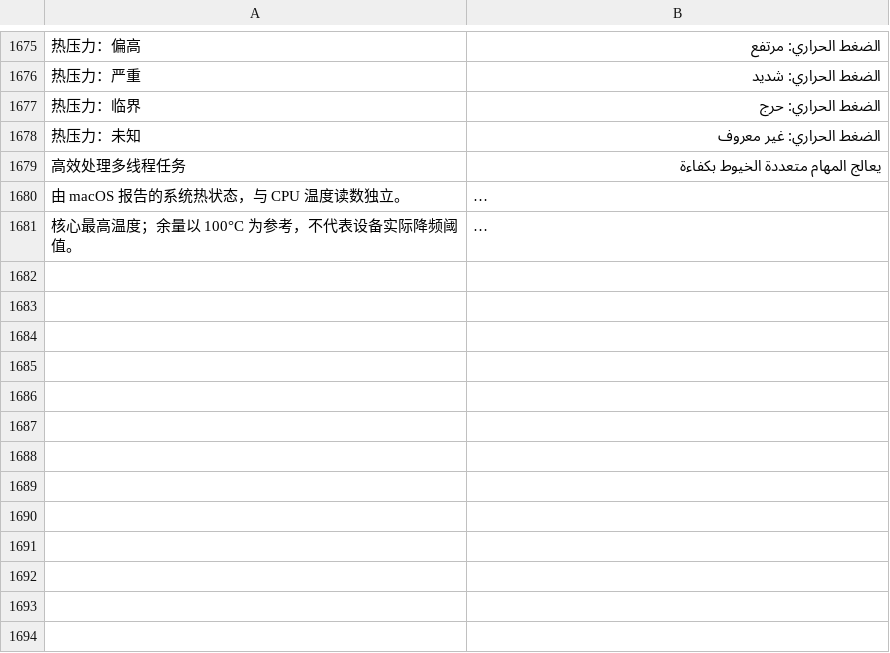
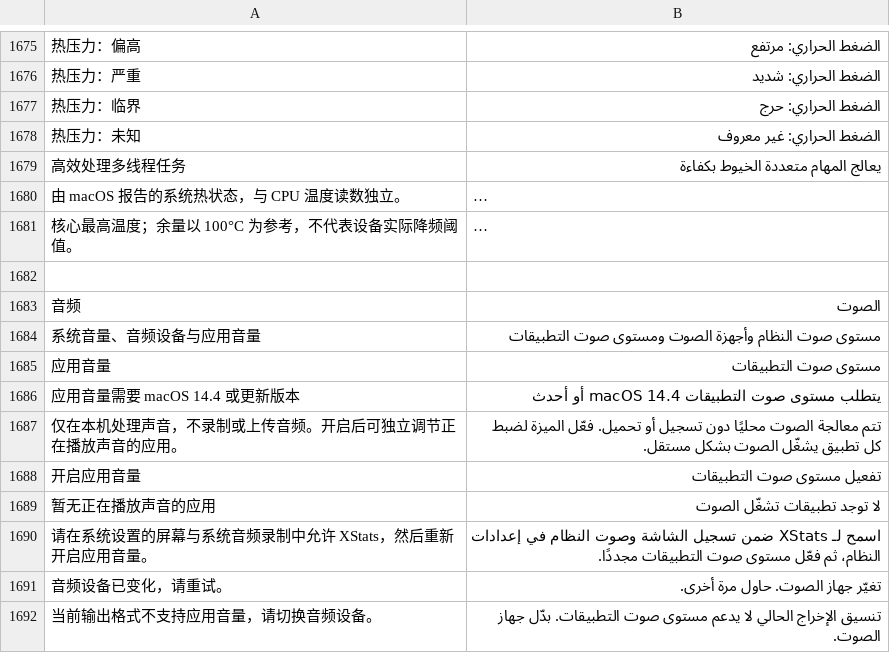
Before and after one commit to ysicing/XStats, a TSV file: Packages/XStatsKit/Sources/Localization/Resources/ar.tsv, drawn as a sheet; only a part is shown, gaps mark what is left out; long unchanged cells end in …; the diff covers the shown part only; the diff names each change by its address in the sheet, - before the commit and + after, or states it on an @@ line.

```diff
--- a/Packages/XStatsKit/Sources/Localization/Resources/ar.tsv
+++ b/Packages/XStatsKit/Sources/Localization/Resources/ar.tsv
+row 1682: (empty)
+row 1683: 音频 | الصوت
+row 1684: 系统音量、音频设备与应用音量 | مستوى صوت النظام وأجهزة الصوت ومستوى صوت التطبيقات
+row 1685: 应用音量 | مستوى صوت التطبيقات
+row 1686: 应用音量需要 macOS 14.4 或更新版本 | يتطلب مستوى صوت التطبيقات macOS 14.4 أو أحدث
+row 1687: 仅在本机处理声音，不录制或上传音频。开启后可独立调节正在播放声音的应用。 | تتم معالجة الصوت محليًا دون تسجيل أو تحميل. فعّل الميزة لضبط كل تطبيق يشغّل الصوت بشكل مستقل.
+row 1688: 开启应用音量 | تفعيل مستوى صوت التطبيقات
+row 1689: 暂无正在播放声音的应用 | لا توجد تطبيقات تشغّل الصوت
+row 1690: 请在系统设置的屏幕与系统音频录制中允许 XStats，然后重新开启应用音量。 | اسمح لـ XStats ضمن تسجيل الشاشة وصوت النظام في إعدادات النظام، ثم فعّل مستوى صوت التطبيقات مجددًا.
+row 1691: 音频设备已变化，请重试。 | تغيّر جهاز الصوت. حاول مرة أخرى.
+row 1692: 当前输出格式不支持应用音量，请切换音频设备。 | تنسيق الإخراج الحالي لا يدعم مستوى صوت التطبيقات. بدّل جهاز الصوت.
```
Also changed, not shown: 11 added rows elsewhere in this file, Packages/XStatsKit/Sources/Localization/Resources/de.tsv, Packages/XStatsKit/Sources/Localization/Resources/es.tsv, 50 other files.
